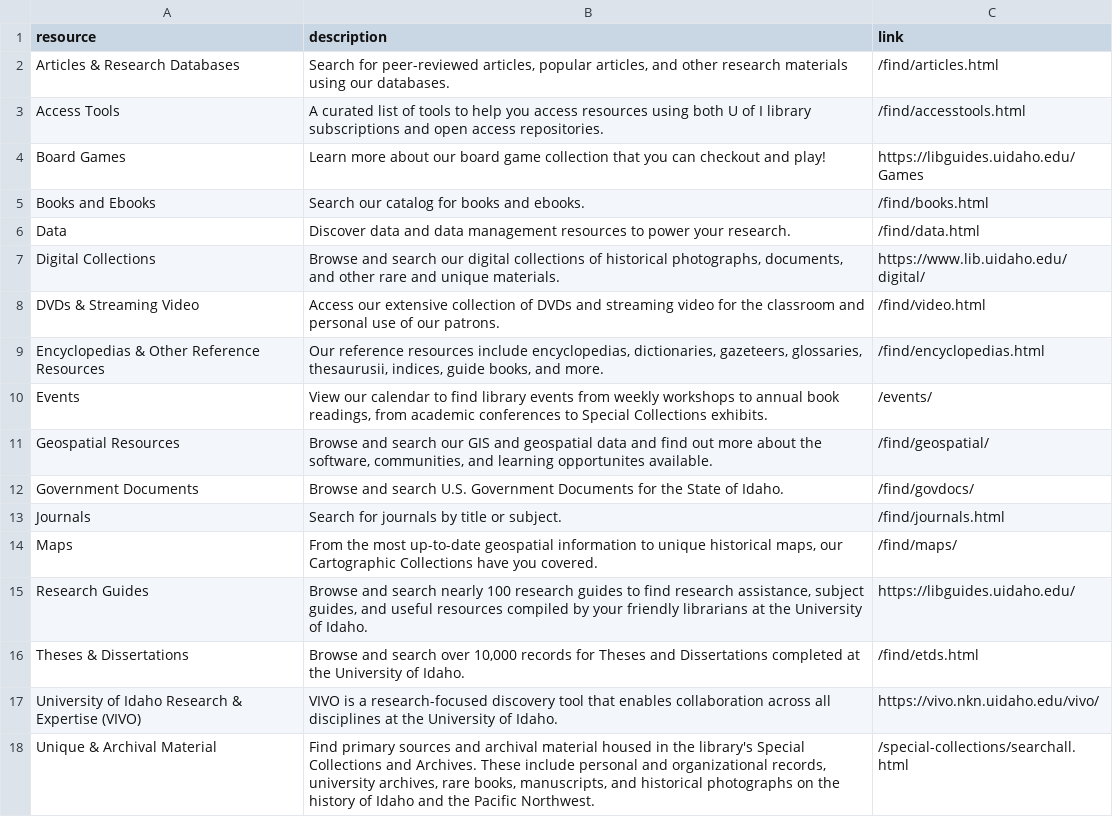
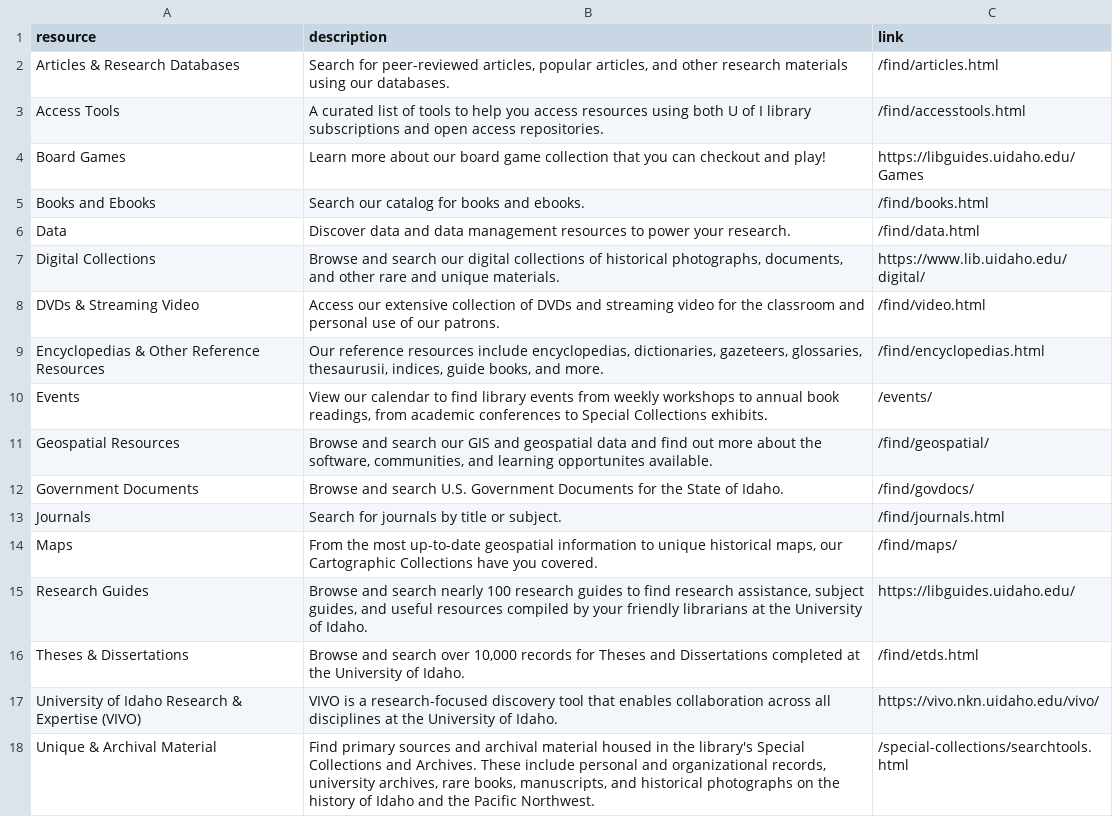
Before and after one commit to uidaholib/main-web-redesign_draft, a CSV file: _data/find_index.csv, drawn as a sheet.

Commit message:
fix find spec link

```diff
--- a/_data/find_index.csv
+++ b/_data/find_index.csv
@@ -17,2 +17,2 @@ Theses & Dissertations,"Browse and search over 10,000 records for Theses and Dis
 University of Idaho Research & Expertise (VIVO),VIVO is a research-focused discovery tool that enables collaboration across all disciplines at the University of Idaho.,https://vivo.nkn.uidaho.edu/vivo/
-Unique & Archival Material,"Find primary sources and archival material housed in the library's Special Collections and Archives. These include personal and organizational records, university archives, rare books, manuscripts, and historical photographs on the history of Idaho and the Pacific Northwest.",/special-collections/searchall.html
+Unique & Archival Material,"Find primary sources and archival material housed in the library's Special Collections and Archives. These include personal and organizational records, university archives, rare books, manuscripts, and historical photographs on the history of Idaho and the Pacific Northwest.",/special-collections/searchtools.html
```
